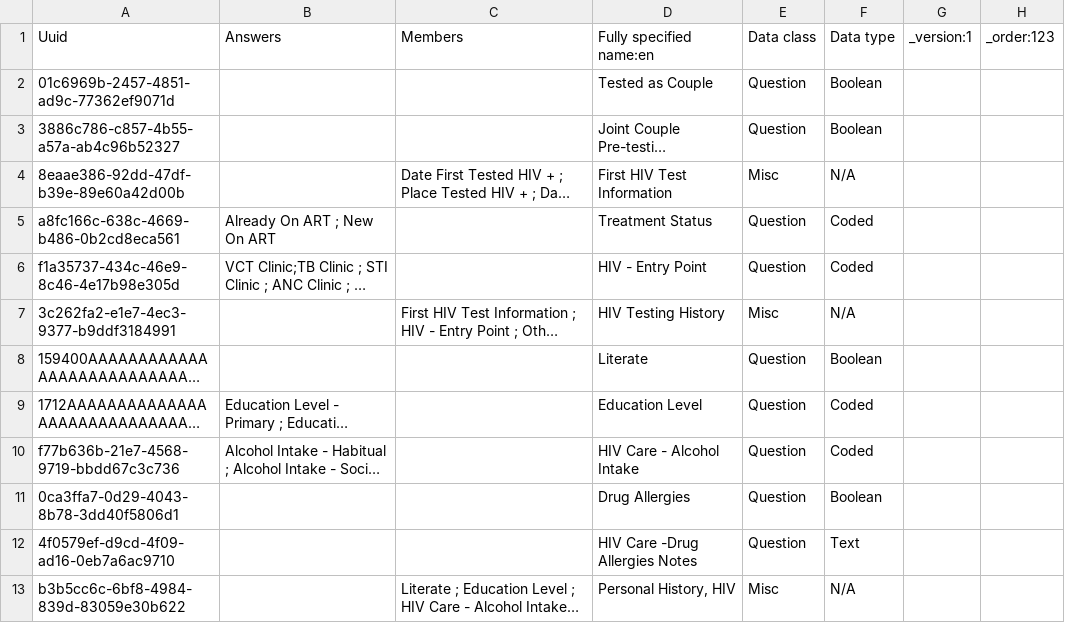
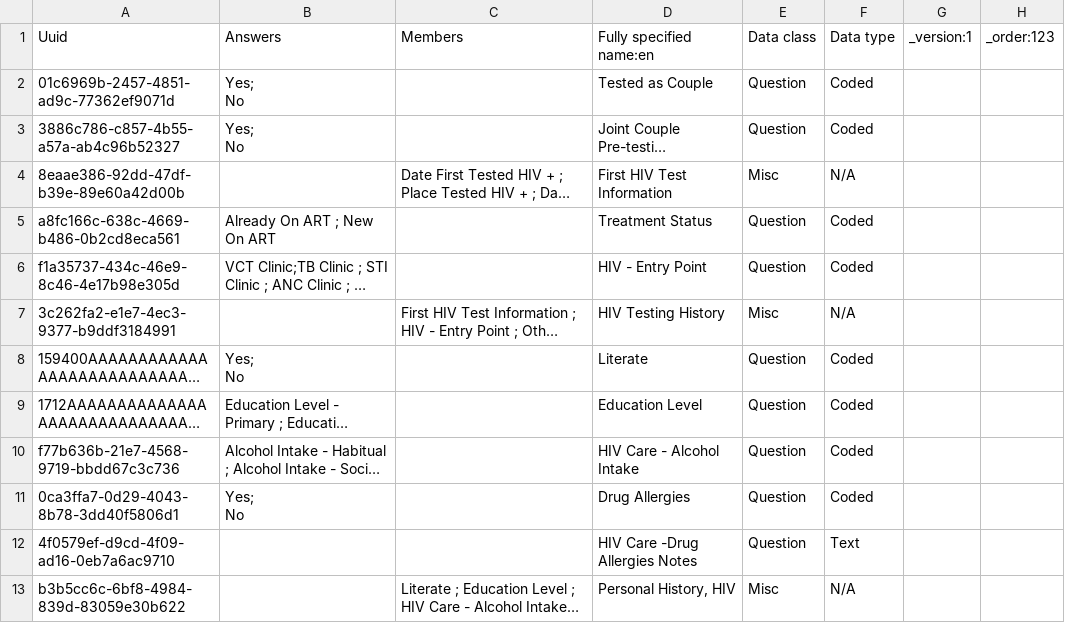
Before and after one commit to njm2176/ssemr, a CSV file: distro/configuration/concepts/hiv_personal_history_concept_set.csv, drawn as a sheet; only a part is shown; long unchanged cells end in …; ↵ is a line break in a cell; the diff names each change by its address in the sheet, - before the commit and + after, or states it on an @@ line.

```diff
--- a/distro/configuration/concepts/hiv_personal_history_concept_set.csv
+++ b/distro/configuration/concepts/hiv_personal_history_concept_set.csv
-B2:B3: (empty)
+B2:B3: Yes; ↵ No
-F2:F3: Boolean
+F2:F3: Coded
-B8: (empty)
+B8: Yes; ↵ No
-F8: Boolean
+F8: Coded
-B11: (empty)
+B11: Yes; ↵ No
-F11: Boolean
+F11: Coded
```
Also changed, not shown: distro/configuration/concepts/adults_and_adolescent_concepts.csv, distro/configuration/concepts/hiv_and_art_follow_up_concepts.csv, 13 other files.
